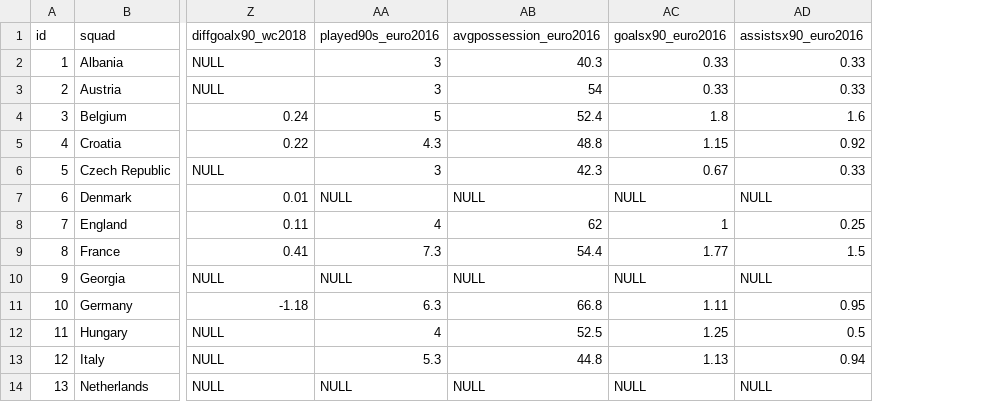
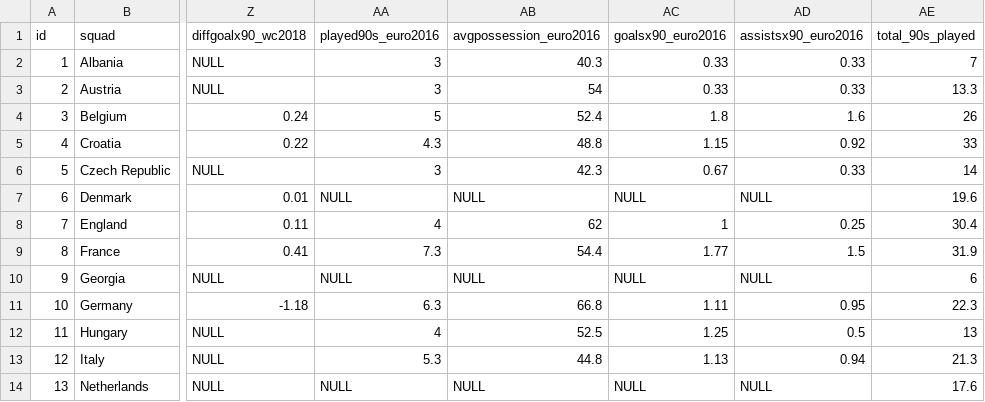
Before and after one commit to amalrajn/euros_2024_predictor, a CSV file: euro2024_data.csv, drawn as a sheet; only a part is shown, gaps mark what is left out; the diff names each change by its address in the sheet, - before the commit and + after, or states it on an @@ line.

Commit message:
Add files via upload

```diff
--- a/euro2024_data.csv
+++ b/euro2024_data.csv
+column AE (total_90s_played), rows 2-14: 7 | 13.3 | 26 | 33 | 14 | 19.6 | 30.4 | 31.9 | 6 | 22.3 | 13 | 21.3 | 17.6
```
